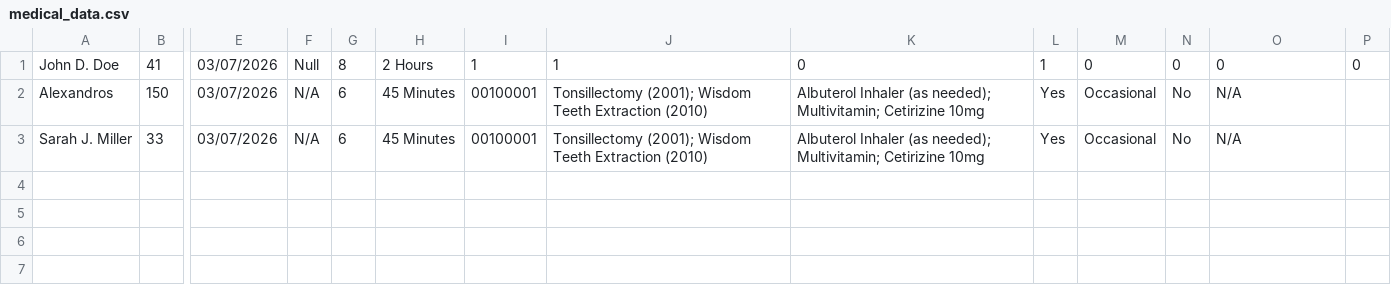
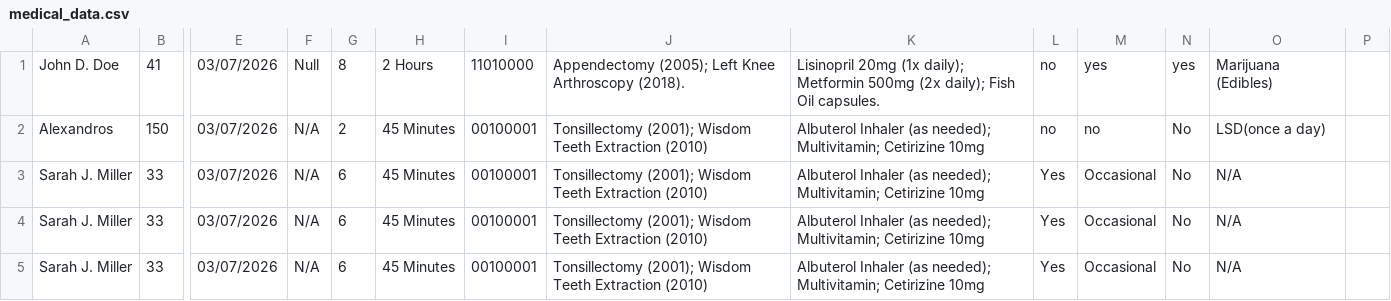
Before and after one commit to Ydde7/HM26, a CSV file: medical_data.csv, drawn as a sheet; only a part is shown, gaps mark what is left out; removed rows and columns are numbered as before the commit, all else as after; rows hold the shown columns only; the diff names each change by its address in the sheet, - before the commit and + after, or states it on an @@ line.

```diff
--- a/medical_data.csv
+++ b/medical_data.csv
-row 1: John D. Doe | 41 | 03/07/2026 | Null | 8 | 2 Hours | 1 | 1 | 0 | 1 | 0 | 0 | 0 | 0
+row 1: John D. Doe | 41 | 03/07/2026 | Null | 8 | 2 Hours | 11010000 | Appendectomy (2005); Left Knee Arthroscopy (2018). | Lisinopril 20mg (1x daily); Metformin 500mg (2x daily); Fish Oil capsules. | no | yes | yes | Marijuana (Edibles)
-G2: 6
+G2: 2
-L2: Yes
+L2: no
-M2: Occasional
+M2: no
-O2: N/A
+O2: LSD(once a day)
+row 4: Sarah J. Miller | 33 | 03/07/2026 | N/A | 6 | 45 Minutes | 00100001 | Tonsillectomy (2001); Wisdom Teeth Extraction (2010) | Albuterol Inhaler (as needed); Multivitamin; Cetirizine 10mg | Yes | Occasional | No | N/A
+row 5: Sarah J. Miller | 33 | 03/07/2026 | N/A | 6 | 45 Minutes | 00100001 | Tonsillectomy (2001); Wisdom Teeth Extraction (2010) | Albuterol Inhaler (as needed); Multivitamin; Cetirizine 10mg | Yes | Occasional | No | N/A
```
Also changed, not shown: 2 other files.
